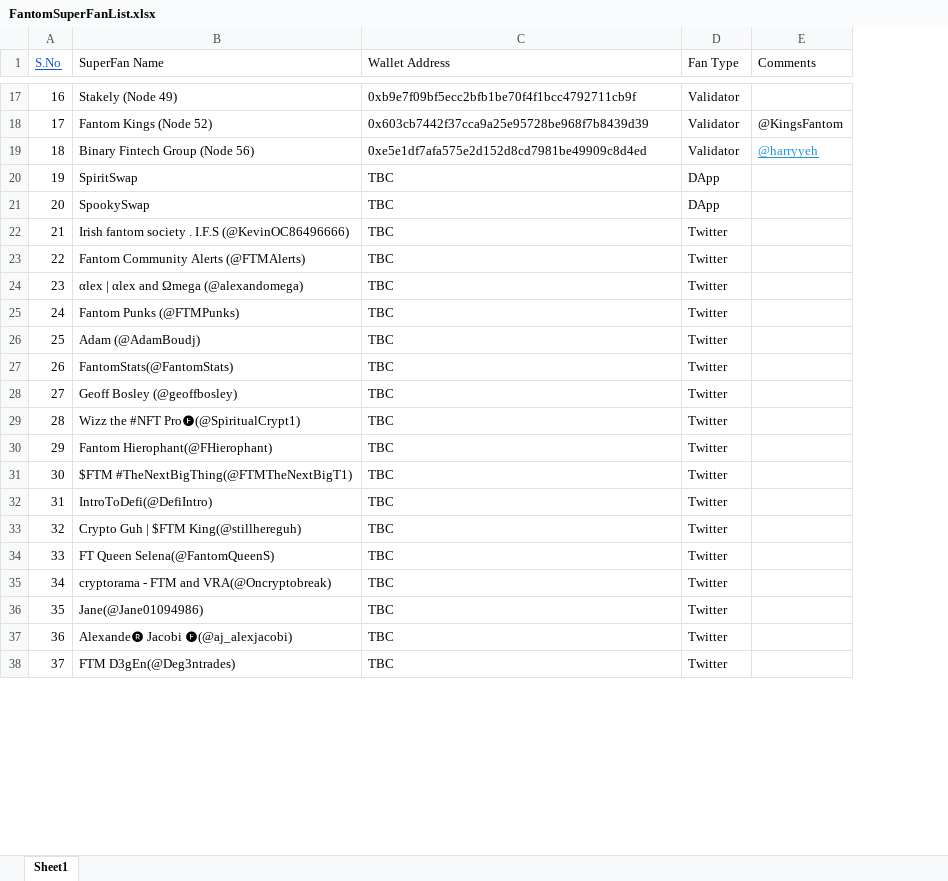
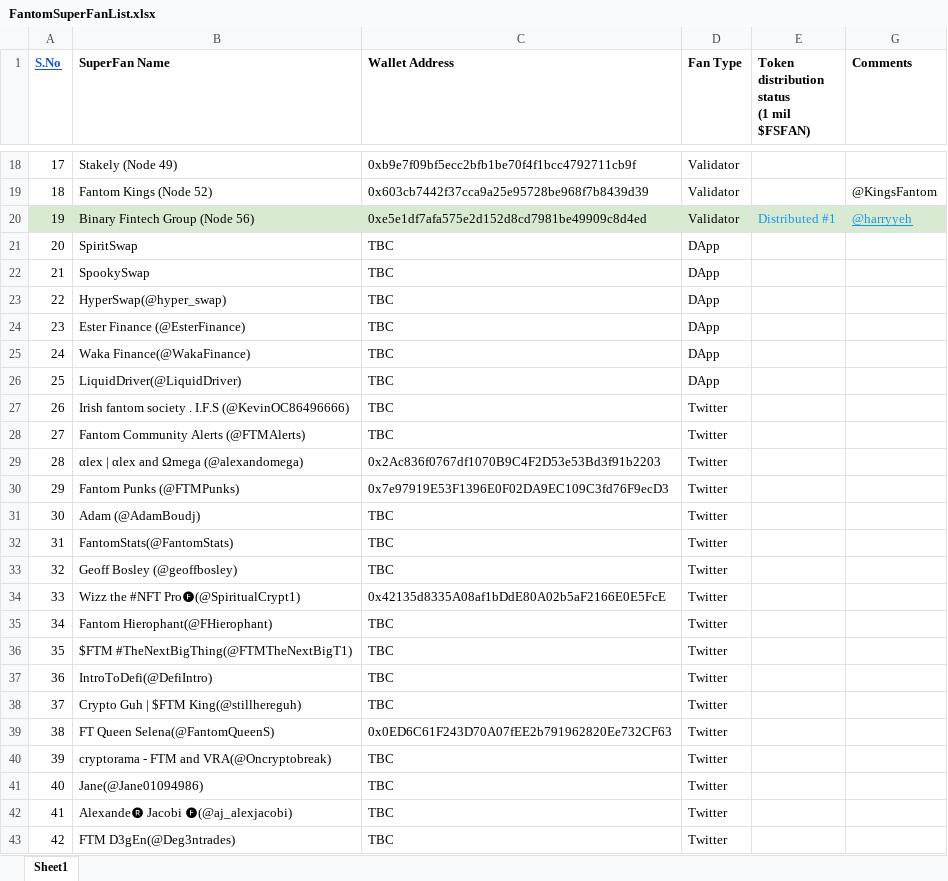
Before and after one commit to fantomindia/FantomIndia, an Excel workbook: FantomSuperFanList.xlsx, sheet Sheet1, drawn as a sheet; only a part is shown, gaps mark what is left out; values as stored, in another font and other column widths than the file's, no borders; charts and pictures not drawn; addresses are those after the commit; ↵ is a line break in a cell; the diff covers the shown part only; the diff names each change by its address in the sheet, - before the commit and + after, or states it on an @@ line.

```diff
--- a/FantomSuperFanList.xlsx (sheet Sheet1)
+++ b/FantomSuperFanList.xlsx (sheet Sheet1)
+column E, row 1: Token distribution ↵ status ↵ (1 mil $FSFAN); row 20: Distributed #1
-A1:D1 bold: off
+A1:D1 bold: on
-G1 bold: off
+G1 bold: on
@@ column A (S.No) renumbered between rows 3 and 111 @@
-A20:D20 fill: none
+A20:D20 fill: #D9EAD3
-G20 fill: none
+G20 fill: #D9EAD3
+row 23: 22 | HyperSwap(@hyper_swap) | TBC | DApp
+row 24: 23 | Ester Finance (@EsterFinance) | TBC | DApp
+row 25: 24 | Waka Finance(@WakaFinance) | TBC | DApp
+row 26: 25 | LiquidDriver(@LiquidDriver) | TBC | DApp
-C29 (Wallet Address): TBC
+C29 (Wallet Address): 0x2Ac836f0767df1070B9C4F2D53e53Bd3f91b2203
-C30 (Wallet Address): TBC
+C30 (Wallet Address): 0x7e97919E53F1396E0F02DA9EC109C3fd76F9ecD3
-C34 (Wallet Address): TBC
+C34 (Wallet Address): 0x42135d8335A08af1bDdE80A02b5aF2166E0E5FcE
-C39 (Wallet Address): TBC
+C39 (Wallet Address): 0x0ED6C61F243D70A07fEE2b791962820Ee732CF63
```
Also changed, not shown: 16 added rows, 10 removed rows, 32 edited cells and cell formats elsewhere in this sheet, hidden cells.
